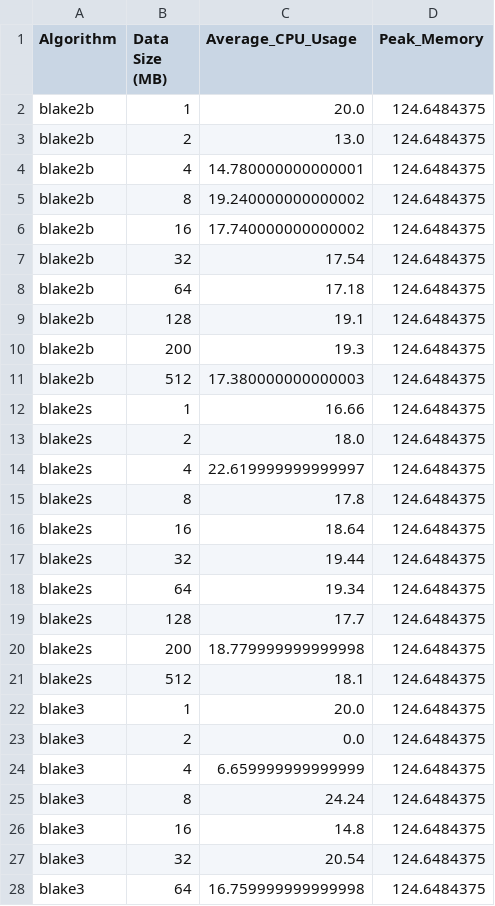
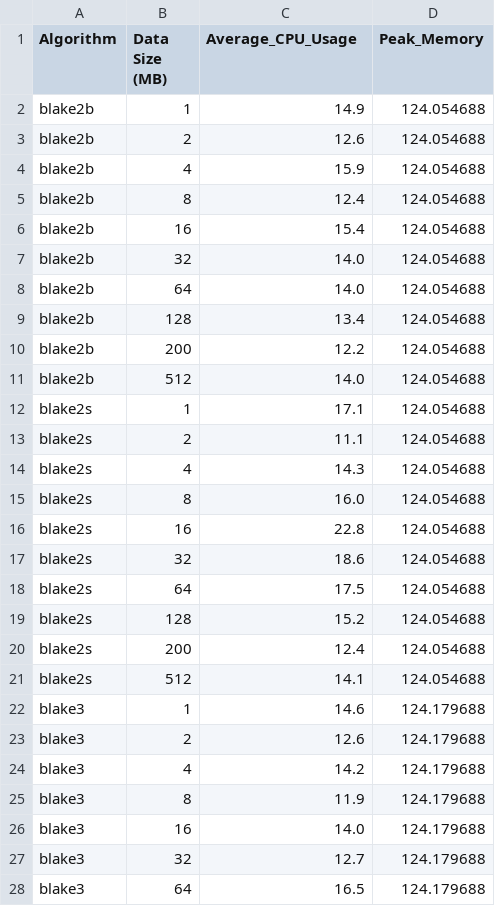
Before and after one commit to locoioioi/Blake2b_Security_Research, a CSV file: text-input/results/Linux/resource_usage/hashing_resource_avg_results.csv, drawn as a sheet; only a part is shown; the diff covers the shown part only.

Commit message:
Linux benchmark 2

```diff
--- a/text-input/results/Linux/resource_usage/hashing_resource_avg_results.csv
+++ b/text-input/results/Linux/resource_usage/hashing_resource_avg_results.csv
@@ -1,28 +1,28 @@
 Algorithm,Data Size (MB),Average_CPU_Usage,Peak_Memory
-blake2b,1,20.0,124.6484375
-blake2b,2,13.0,124.6484375
-blake2b,4,14.780000000000001,124.6484375
-blake2b,8,19.240000000000002,124.6484375
-blake2b,16,17.740000000000002,124.6484375
-blake2b,32,17.54,124.6484375
-blake2b,64,17.18,124.6484375
-blake2b,128,19.1,124.6484375
-blake2b,200,19.3,124.6484375
-blake2b,512,17.380000000000003,124.6484375
-blake2s,1,16.66,124.6484375
-blake2s,2,18.0,124.6484375
-blake2s,4,22.619999999999997,124.6484375
-blake2s,8,17.8,124.6484375
-blake2s,16,18.64,124.6484375
-blake2s,32,19.44,124.6484375
-blake2s,64,19.34,124.6484375
-blake2s,128,17.7,124.6484375
-blake2s,200,18.779999999999998,124.6484375
-blake2s,512,18.1,124.6484375
-blake3,1,20.0,124.6484375
-blake3,2,0.0,124.6484375
-blake3,4,6.659999999999999,124.6484375
-blake3,8,24.24,124.6484375
-blake3,16,14.8,124.6484375
-blake3,32,20.54,124.6484375
-blake3,64,16.759999999999998,124.6484375
+blake2b,1,14.9,124.054688
+blake2b,2,12.6,124.054688
+blake2b,4,15.9,124.054688
+blake2b,8,12.4,124.054688
+blake2b,16,15.4,124.054688
+blake2b,32,14.0,124.054688
+blake2b,64,14.0,124.054688
+blake2b,128,13.4,124.054688
+blake2b,200,12.2,124.054688
+blake2b,512,14.0,124.054688
+blake2s,1,17.1,124.054688
+blake2s,2,11.1,124.054688
+blake2s,4,14.3,124.054688
+blake2s,8,16.0,124.054688
+blake2s,16,22.8,124.054688
+blake2s,32,18.6,124.054688
+blake2s,64,17.5,124.054688
+blake2s,128,15.2,124.054688
+blake2s,200,12.4,124.054688
+blake2s,512,14.1,124.054688
+blake3,1,14.6,124.179688
+blake3,2,12.6,124.179688
+blake3,4,14.2,124.179688
+blake3,8,11.9,124.179688
+blake3,16,14.0,124.179688
+blake3,32,12.7,124.179688
+blake3,64,16.5,124.179688
```
Also changed, not shown: 106 edited cells elsewhere in this file, text-input/results/Linux/hashing/hashing_speed_multi_threads_summary.csv, text-input/results/Linux/hashing/hashing_speed_multi_threads_timing.csv, 11 other files.
